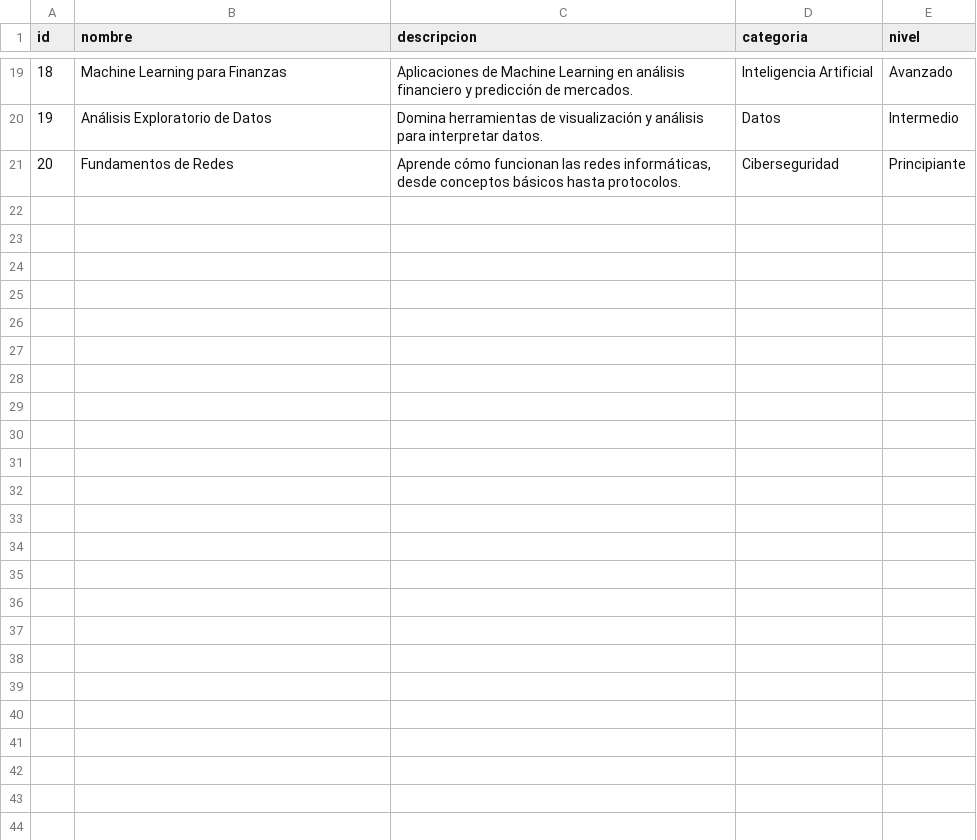
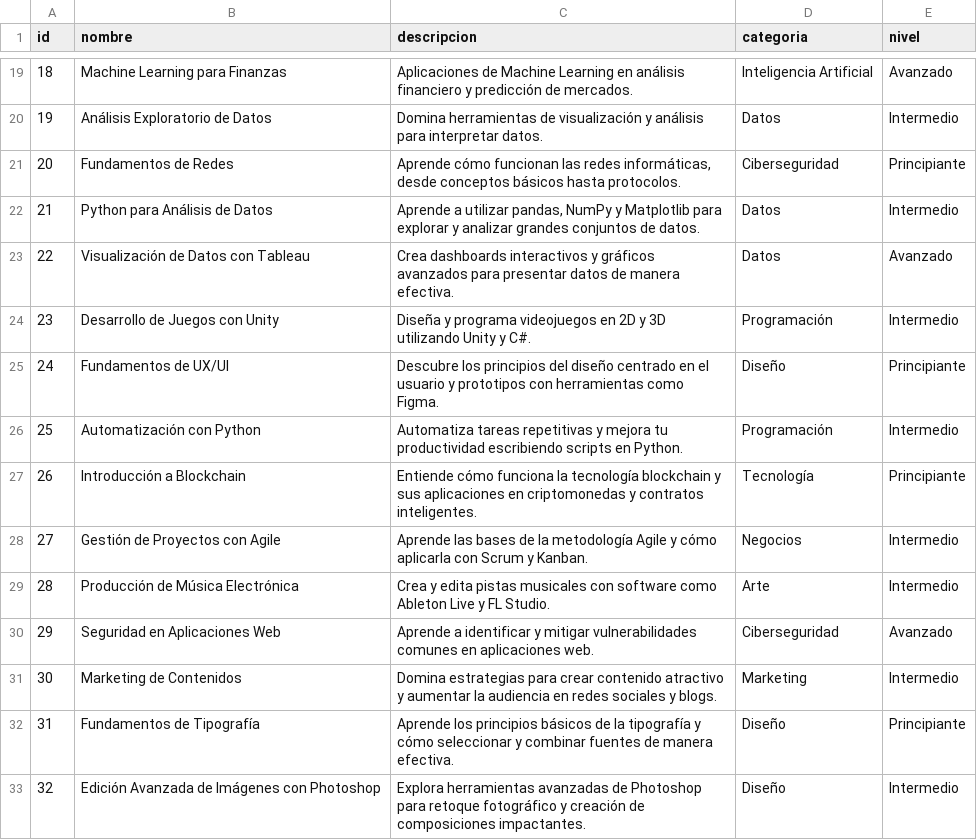
Before and after one commit to asve06/Content-based-filtering-, a CSV file: data/data.csv, drawn as a sheet; only a part is shown, gaps mark what is left out.

```diff
--- a/data/data.csv
+++ b/data/data.csv
@@ -21 +21,13 @@ id,nombre,descripcion,categoria,nivel
 20,Fundamentos de Redes,"Aprende cómo funcionan las redes informáticas, desde conceptos básicos hasta protocolos.",Ciberseguridad,Principiante
+21,Python para Análisis de Datos,"Aprende a utilizar pandas, NumPy y Matplotlib para explorar y analizar grandes conjuntos de datos.",Datos,Intermedio
+22,Visualización de Datos con Tableau,"Crea dashboards interactivos y gráficos avanzados para presentar datos de manera efectiva.",Datos,Avanzado
+23,Desarrollo de Juegos con Unity,"Diseña y programa videojuegos en 2D y 3D utilizando Unity y C#.",Programación,Intermedio
+24,Fundamentos de UX/UI,"Descubre los principios del diseño centrado en el usuario y prototipos con herramientas como Figma.",Diseño,Principiante
+25,Automatización con Python,"Automatiza tareas repetitivas y mejora tu productividad escribiendo scripts en Python.",Programación,Intermedio
+26,Introducción a Blockchain,"Entiende cómo funciona la tecnología blockchain y sus aplicaciones en criptomonedas y contratos inteligentes.",Tecnología,Principiante
+27,Gestión de Proyectos con Agile,"Aprende las bases de la metodología Agile y cómo aplicarla con Scrum y Kanban.",Negocios,Intermedio
+28,Producción de Música Electrónica,"Crea y edita pistas musicales con software como Ableton Live y FL Studio.",Arte,Intermedio
+29,Seguridad en Aplicaciones Web,"Aprende a identificar y mitigar vulnerabilidades comunes en aplicaciones web.",Ciberseguridad,Avanzado
+30,Marketing de Contenidos,"Domina estrategias para crear contenido atractivo y aumentar la audiencia en redes sociales y blogs.",Marketing,Intermedio
+31,Fundamentos de Tipografía,"Aprende los principios básicos de la tipografía y cómo seleccionar y combinar fuentes de manera efectiva.",Diseño,Principiante
+32,Edición Avanzada de Imágenes con Photoshop,"Explora herramientas avanzadas de Photoshop para retoque fotográfico y creación de composiciones impactantes.",Diseño,Intermedio
```
Also changed, not shown: 5 other files.
